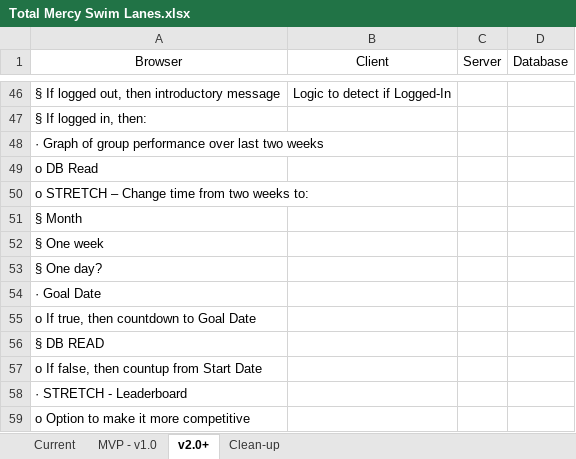
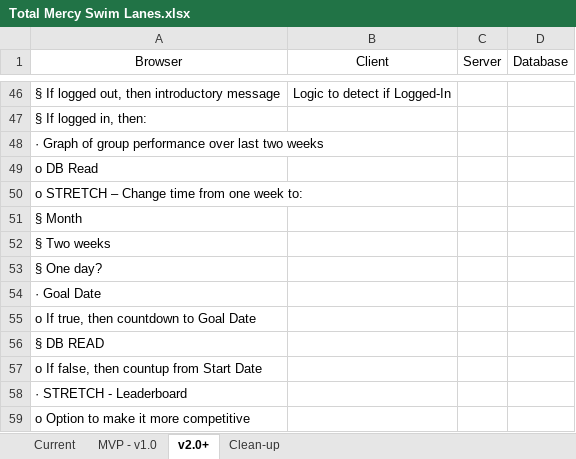
Before and after one commit to ThatSpaceGuy/Prime-Solo-Project-groupVance, an Excel workbook: Total Mercy Swim Lanes.xlsx, sheet v2.0+, drawn as a sheet; only a part is shown, gaps mark what is left out; values as stored, in another font and other column widths than the file's, no borders; the diff names each change by its address in the sheet, - before the commit and + after, or states it on an @@ line.

```diff
--- a/Total Mercy Swim Lanes.xlsx (sheet v2.0+)
+++ b/Total Mercy Swim Lanes.xlsx (sheet v2.0+)
-A50 (Browser): o STRETCH – Change time from two weeks to:
+A50 (Browser): o STRETCH – Change time from one week to:
-A52 (Browser): § One week
+A52 (Browser): § Two weeks
```
Also changed, not shown: sheet Current, sheet MVP - v1.0, 4 other files.
